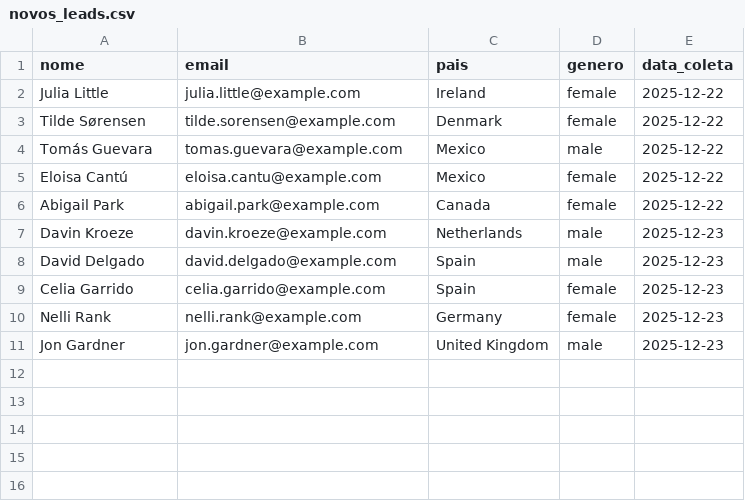
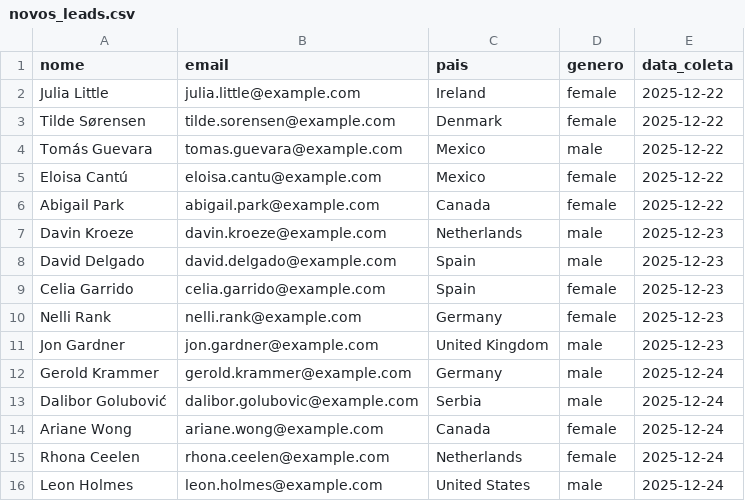
Before and after one commit to o-brn/ETL_CICD, a CSV file: data/novos_leads.csv, drawn as a sheet.

```diff
--- a/data/novos_leads.csv
+++ b/data/novos_leads.csv
@@ -11 +11,6 @@ Nelli Rank,nelli.rank@example.com,Germany,female,2025-12-23
 Jon Gardner,jon.gardner@example.com,United Kingdom,male,2025-12-23
+Gerold Krammer,gerold.krammer@example.com,Germany,male,2025-12-24
+Dalibor Golubović,dalibor.golubovic@example.com,Serbia,male,2025-12-24
+Ariane Wong,ariane.wong@example.com,Canada,female,2025-12-24
+Rhona Ceelen,rhona.ceelen@example.com,Netherlands,female,2025-12-24
+Leon Holmes,leon.holmes@example.com,United States,male,2025-12-24
```
Also changed, not shown: 1 other file.
